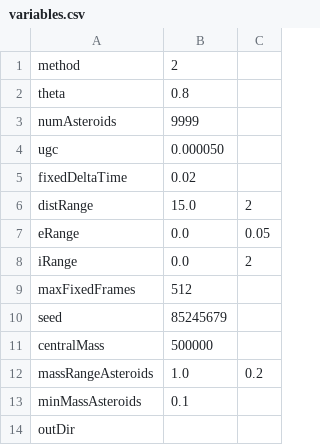
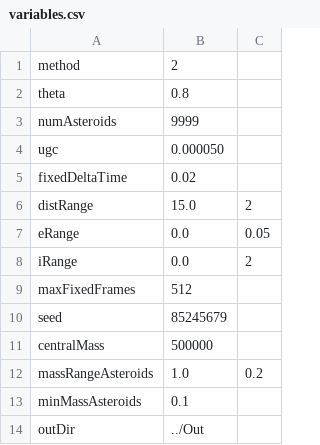
Before and after one commit to Ivyyy294/hardware-accelerated-barnes-hut, a CSV file: AsteroidSimulation/variables.csv, drawn as a sheet.

```diff
--- a/AsteroidSimulation/variables.csv
+++ b/AsteroidSimulation/variables.csv
@@ -13,2 +13,2 @@ massRangeAsteroids;1.0;0.2
 minMassAsteroids;0.1
-outDir;
+outDir;../Out
```
Also changed, not shown: 2 other files.
